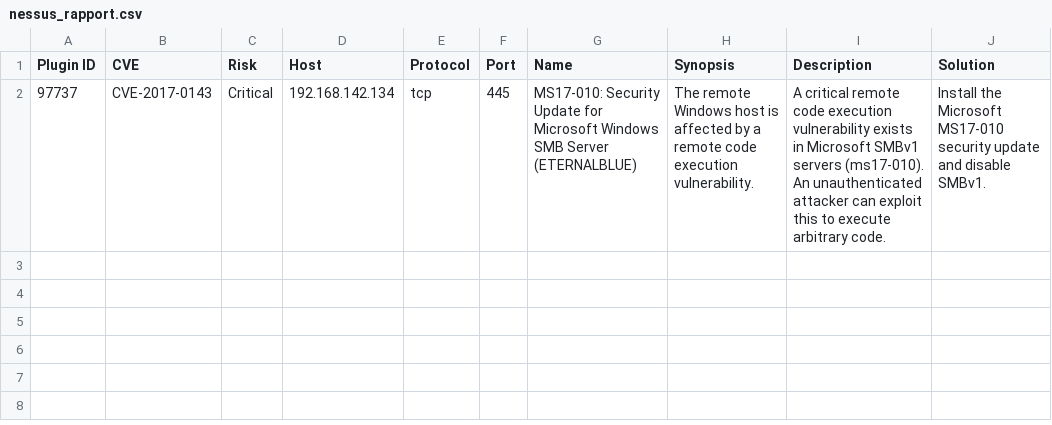
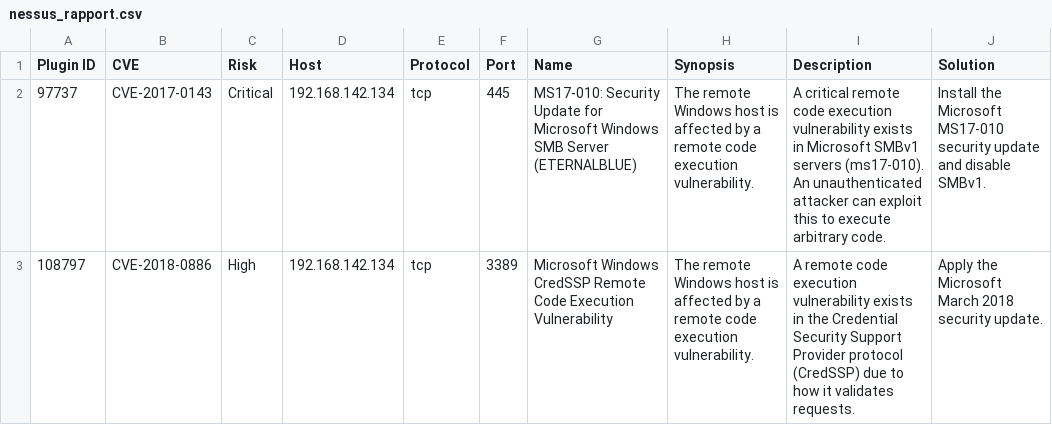
Before and after one commit to theehmedov/holbertonschool-cyber_security, a CSV file: vulnerability_research_exploitation/0x00_vulnerability/nessus_rapport.csv, drawn as a sheet.

Commit message:
nmap

```diff
--- a/vulnerability_research_exploitation/0x00_vulnerability/nessus_rapport.csv
+++ b/vulnerability_research_exploitation/0x00_vulnerability/nessus_rapport.csv
@@ -2 +2,2 @@ Plugin ID,CVE,Risk,Host,Protocol,Port,Name,Synopsis,Description,Solution
 97737,CVE-2017-0143,Critical,192.168.142.134,tcp,445,MS17-010: Security Update for Microsoft Windows SMB Server (ETERNALBLUE),The remote Windows host is affected by a remote code execution vulnerability.,A critical remote code execution vulnerability exists in Microsoft SMBv1 servers (ms17-010). An unauthenticated attacker can exploit this to execute arbitrary code.,Install the Microsoft MS17-010 security update and disable SMBv1.
+108797,CVE-2018-0886,High,192.168.142.134,tcp,3389,Microsoft Windows CredSSP Remote Code Execution Vulnerability,The remote Windows host is affected by a remote code execution vulnerability.,A remote code execution vulnerability exists in the Credential Security Support Provider protocol (CredSSP) due to how it validates requests.,Apply the Microsoft March 2018 security update.
```
